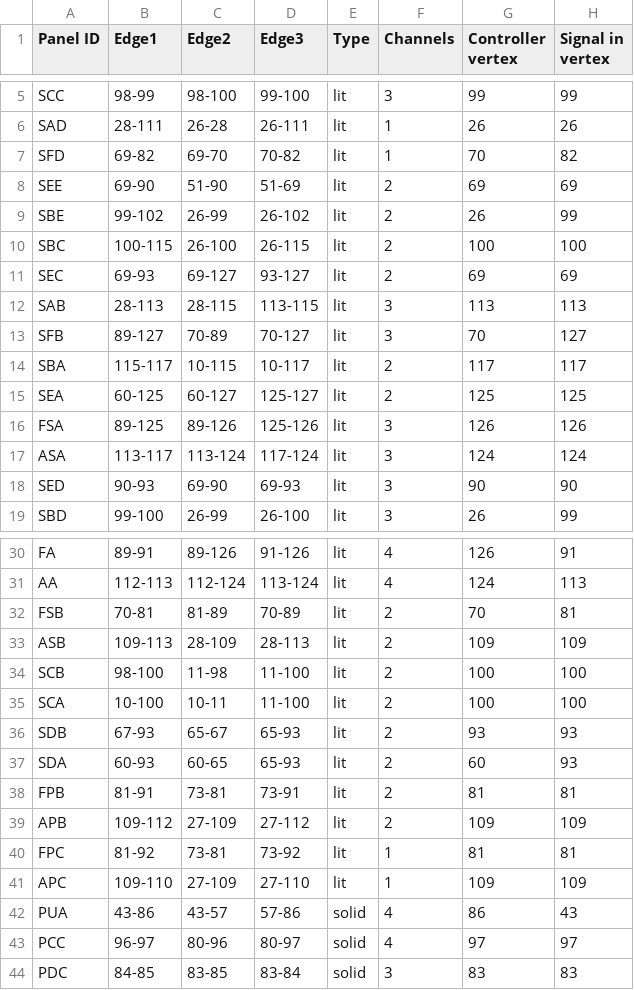
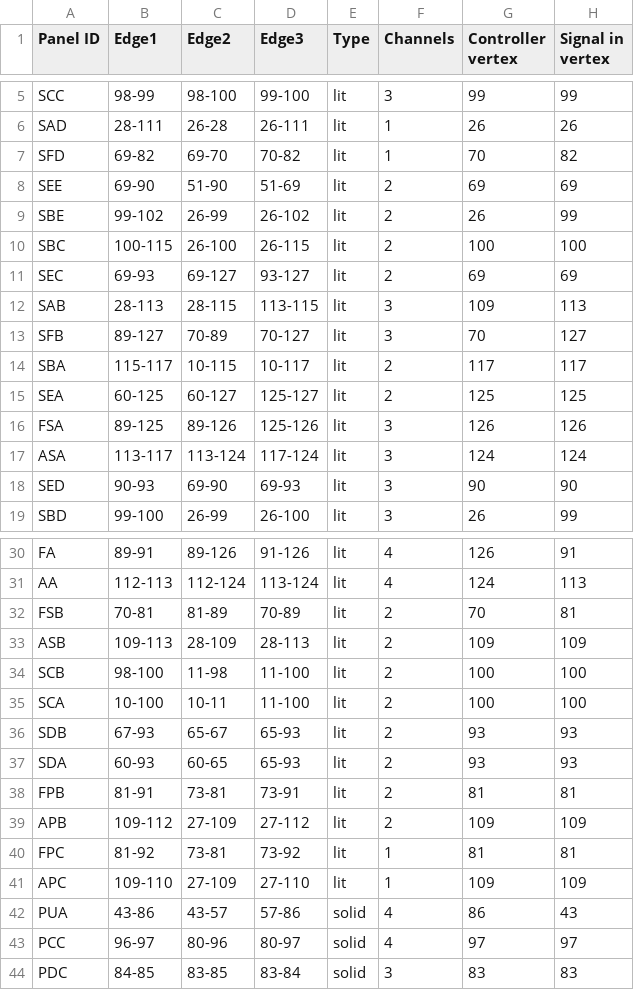
Before and after one commit to titanicsend/LXStudio-TE, a TSV file: resources/vehicle/panel_signal_paths.tsv, drawn as a sheet; only a part is shown, gaps mark what is left out.

Commit message:
signal paths: a couple valid hand tweaks

```diff
--- a/resources/vehicle/panel_signal_paths.tsv
+++ b/resources/vehicle/panel_signal_paths.tsv
@@ -11,3 +11,3 @@ SBC	100-115	26-100	26-115	lit	2	100	100
 SEC	69-93	69-127	93-127	lit	2	69	69
-SAB	28-113	28-115	113-115	lit	3	113	113
+SAB	28-113	28-115	113-115	lit	3	109	113
 SFB	89-127	70-89	70-127	lit	3	70	127
@@ -36,3 +36,3 @@ SCA	10-100	10-11	11-100	lit	2	100	100
 SDB	67-93	65-67	65-93	lit	2	93	93
-SDA	60-93	60-65	65-93	lit	2	60	93
+SDA	60-93	60-65	65-93	lit	2	93	93
 FPB	81-91	73-81	73-91	lit	2	81	81
```
